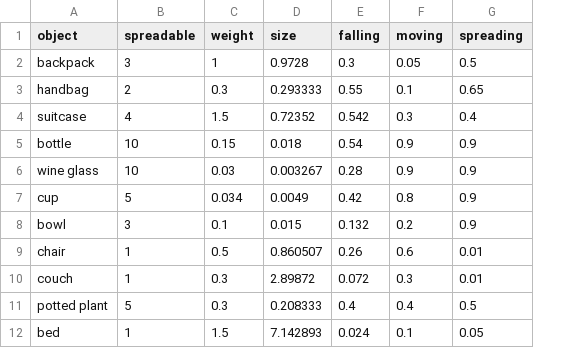
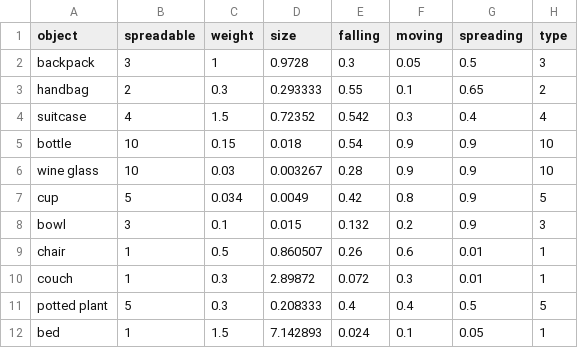
Before and after one commit to sinamedialab/earthquakesmartspace, a CSV file: object_risk.csv, drawn as a sheet; only a part is shown; the diff names each change by its address in the sheet, - before the commit and + after, or states it on an @@ line.

Commit message:
Update object_risk.csv
added type column

```diff
--- a/object_risk.csv
+++ b/object_risk.csv
+column H (type), rows 2-12: 3 | 2 | 4 | 10 | 10 | 5 | 3 | 1 | 1 | 5 | 1
```
